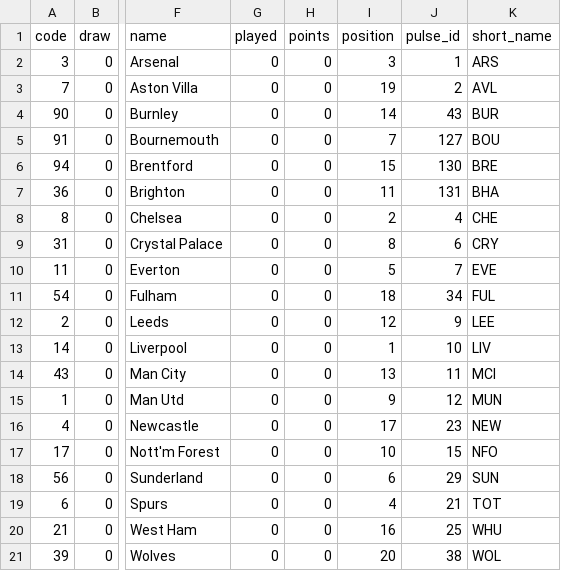
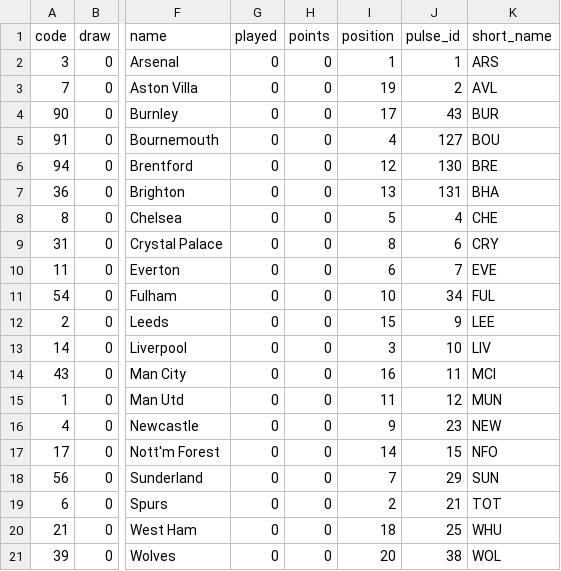
Before and after one commit to kungfu581-art/FPL-DATA-V1, a CSV file: data/teams.csv, drawn as a sheet; only a part is shown, gaps mark what is left out; the diff names each change by its address in the sheet, - before the commit and + after, or states it on an @@ line.

```diff
--- a/data/teams.csv
+++ b/data/teams.csv
-I2 (position): 3
+I2 (position): 1
-I4 (position): 14
+I4 (position): 17
-I5 (position): 7
+I5 (position): 4
-I6 (position): 15
+I6 (position): 12
-I7 (position): 11
+I7 (position): 13
-I8 (position): 2
+I8 (position): 5
-I10 (position): 5
+I10 (position): 6
-I11 (position): 18
+I11 (position): 10
-I12 (position): 12
+I12 (position): 15
-I13 (position): 1
+I13 (position): 3
-I14 (position): 13
+I14 (position): 16
-I15 (position): 9
+I15 (position): 11
-I16 (position): 17
+I16 (position): 9
-I17 (position): 10
+I17 (position): 14
-I18 (position): 6
+I18 (position): 7
-I19 (position): 4
+I19 (position): 2
-I20 (position): 16
+I20 (position): 18
```
Also changed, not shown: data/fixtures.csv, data/players.csv, 3 other files.
